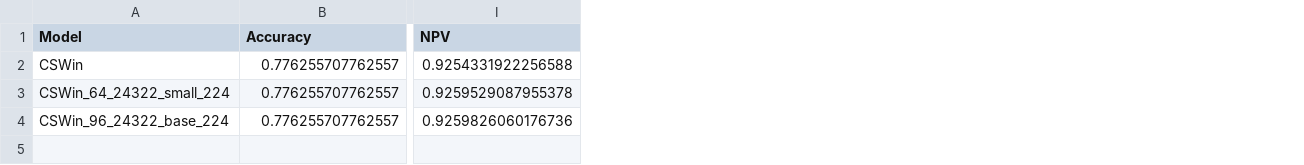
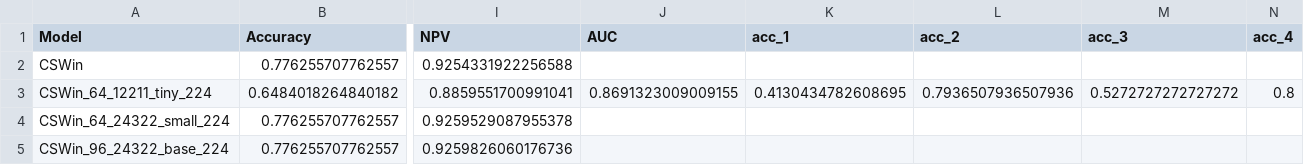
Before and after one commit to GrantPerkins/CSWin-Transformer, a CSV file: model_metrics/metrics.csv, drawn as a sheet; only a part is shown, gaps mark what is left out; addresses are those after the commit; rows hold the shown columns only; the diff names each change by its address in the sheet, - before the commit and + after, or states it on an @@ line.

```diff
--- a/model_metrics/metrics.csv
+++ b/model_metrics/metrics.csv
+column J (AUC), empty
+column K (acc_1), empty
+column L (acc_2), empty
+column M (acc_3), empty
+column N (acc_4), empty
+row 3: CSWin_64_12211_tiny_224 | 0.6484018264840182 | 0.8859551700991041 | 0.8691323009009155 | 0.4130434782608695 | 0.7936507936507936 | 0.5272727272727272 | 0.8
```
Also changed, not shown: 8 other files.
